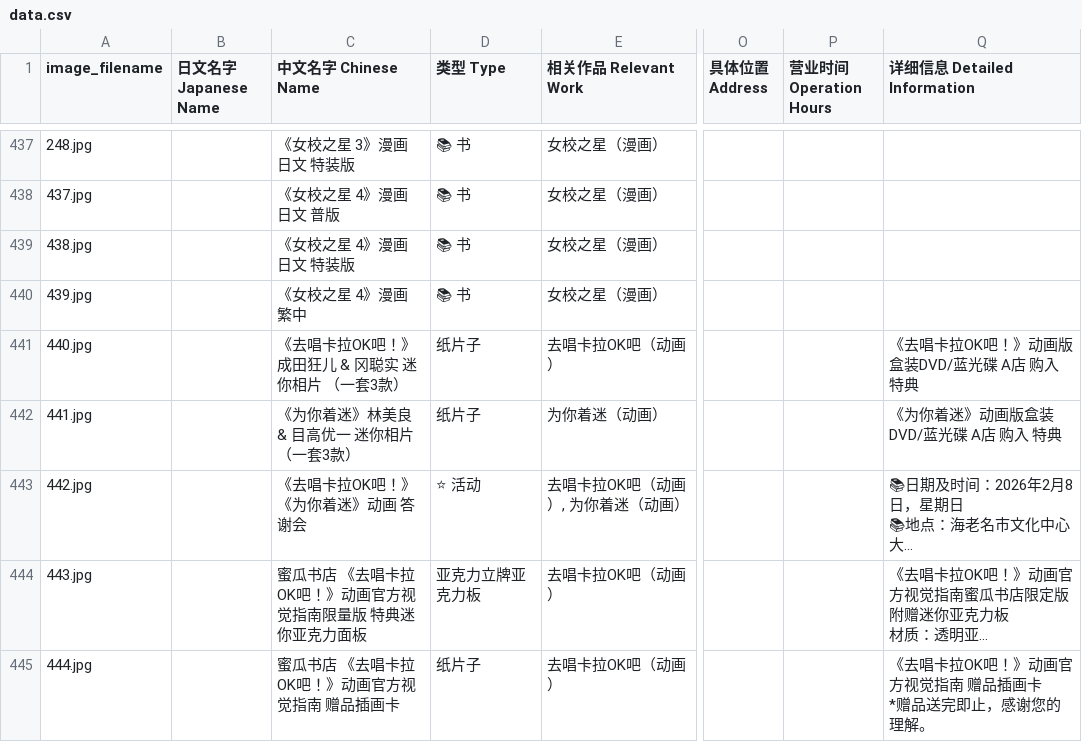
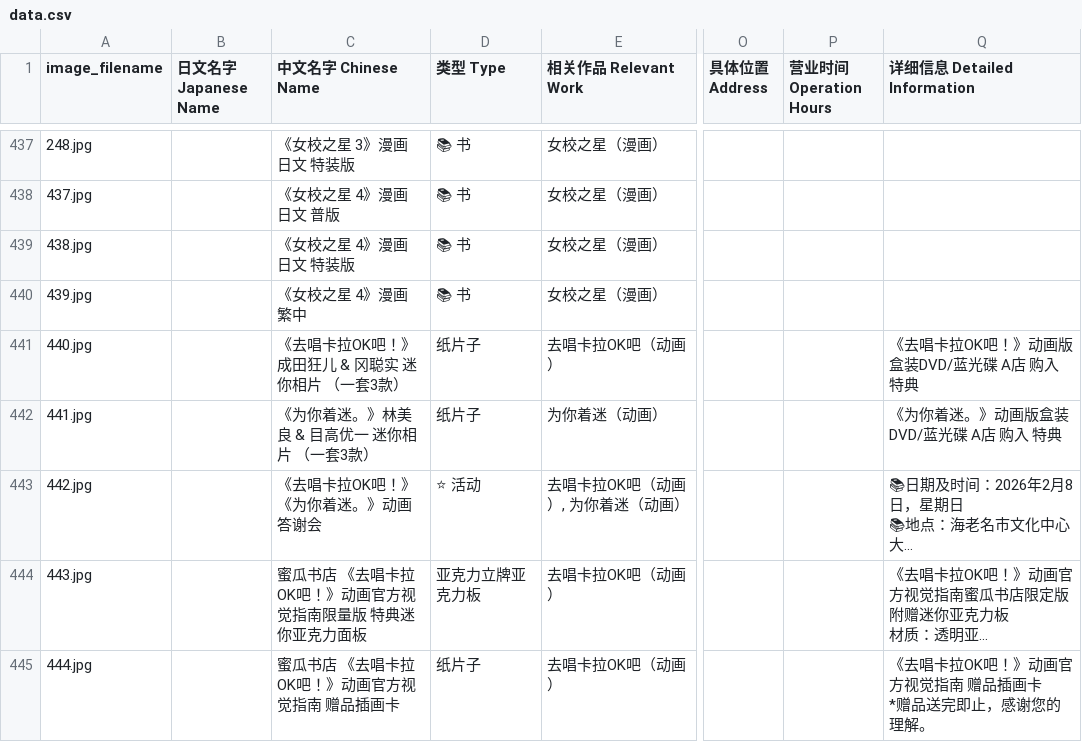
Before and after one commit to DaikonJade/HSS-IKO, a CSV file: data.csv, drawn as a sheet; only a part is shown, gaps mark what is left out; long unchanged cells end in …; the diff covers the shown part only; the diff names each change by its address in the sheet, - before the commit and + after, or states it on an @@ line.

```diff
--- a/data.csv
+++ b/data.csv
-C442 (中文名字 Chinese Name): 《为你着迷》林美良 & 目高优一 迷你相片 （一套3款）
+C442 (中文名字 Chinese Name): 《为你着迷。》林美良 & 目高优一 迷你相片 （一套3款）
-Q442 (详细信息 Detailed Information): 《为你着迷》动画版盒装DVD/蓝光碟 A店 购入 特典
+Q442 (详细信息 Detailed Information): 《为你着迷。》动画版盒装DVD/蓝光碟 A店 购入 特典
-C443 (中文名字 Chinese Name): 《去唱卡拉OK吧！》《为你着迷》动画 答谢会
+C443 (中文名字 Chinese Name): 《去唱卡拉OK吧！》《为你着迷。》动画 答谢会
```
Also changed, not shown: 5 added rows and 144 edited cells elsewhere in this file.
